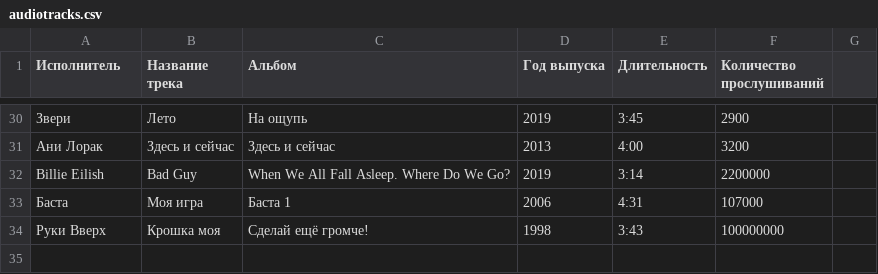
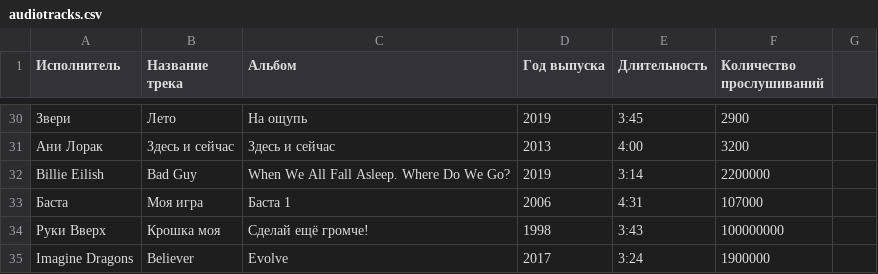
Before and after one commit to 0RockManson0/Media-Library-Program, a CSV file: audiotracks.csv, drawn as a sheet; only a part is shown, gaps mark what is left out.

```diff
--- a/audiotracks.csv
+++ b/audiotracks.csv
@@ -34 +34,2 @@ Billie Eilish, Bad Guy, When We All Fall Asleep. Where Do We Go?, 2019, 3:14, 22
 Руки Вверх, Крошка моя, Сделай ещё громче!, 1998, 3:43, 100000000
+Imagine Dragons, Believer, Evolve,2017, 3:24, 1900000
```
Also changed, not shown: 1 other file.
